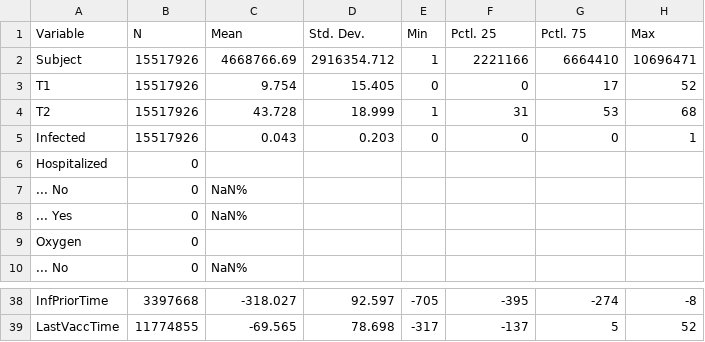
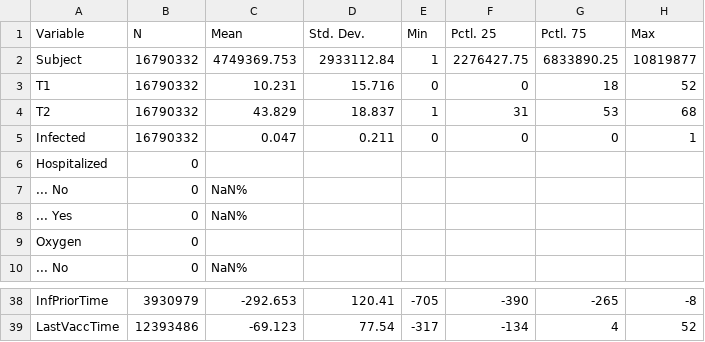
Before and after one commit to bisop-repo/omicronprotection, a CSV file: Vyvanuti/outputs/ODeltaInteractions/input_summary.csv, drawn as a sheet; only a part is shown, gaps mark what is left out; the diff covers the shown part only.

```diff
--- a/Vyvanuti/outputs/ODeltaInteractions/input_summary.csv
+++ b/Vyvanuti/outputs/ODeltaInteractions/input_summary.csv
@@ -1,6 +1,6 @@
 "Variable","N","Mean","Std. Dev.","Min","Pctl. 25","Pctl. 75","Max"
-"Subject","15517926","4668766.69","2916354.712","1","2221166","6664410","10696471"
-"T1","15517926","9.754","15.405","0","0","17","52"
-"T2","15517926","43.728","18.999","1","31","53","68"
-"Infected","15517926","0.043","0.203","0","0","0","1"
+"Subject","16790332","4749369.753","2933112.84","1","2276427.75","6833890.25","10819877"
+"T1","16790332","10.231","15.716","0","0","18","52"
+"T2","16790332","43.829","18.837","1","31","53","68"
+"Infected","16790332","0.047","0.211","0","0","0","1"
 "Hospitalized","0","","","","","",""
@@ -38,2 +38,2 @@
-"InfPriorTime","3397668","-318.027","92.597","-705","-395","-274","-8"
-"LastVaccTime","11774855","-69.565","78.698","-317","-137","5","52"
+"InfPriorTime","3930979","-292.653","120.41","-705","-390","-265","-8"
+"LastVaccTime","12393486","-69.123","77.54","-317","-134","4","52"
```
Also changed, not shown: 36 edited cells elsewhere in this file, 9 other files.
